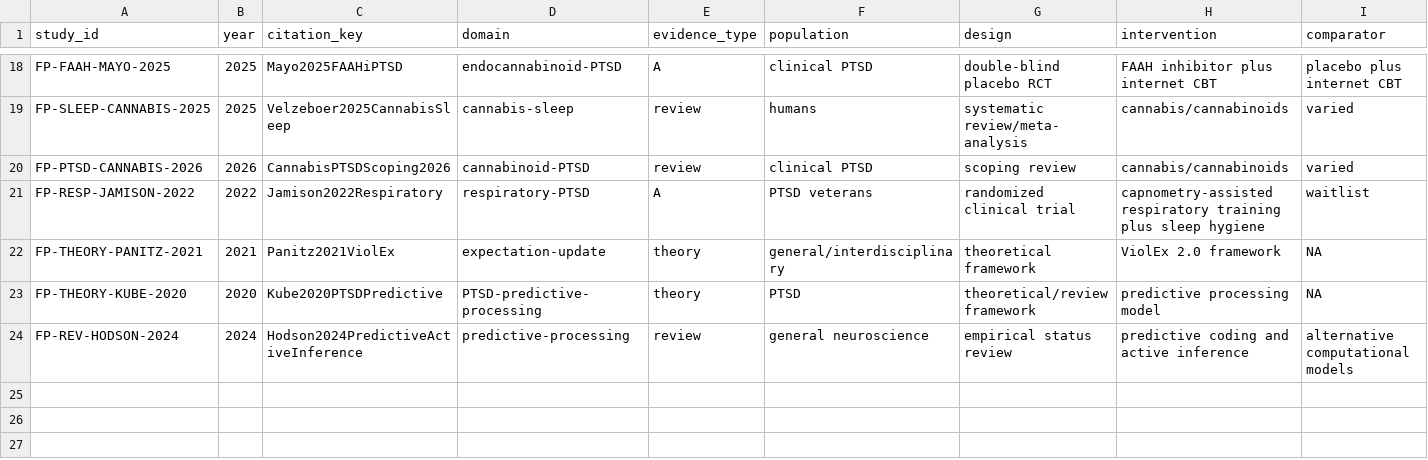
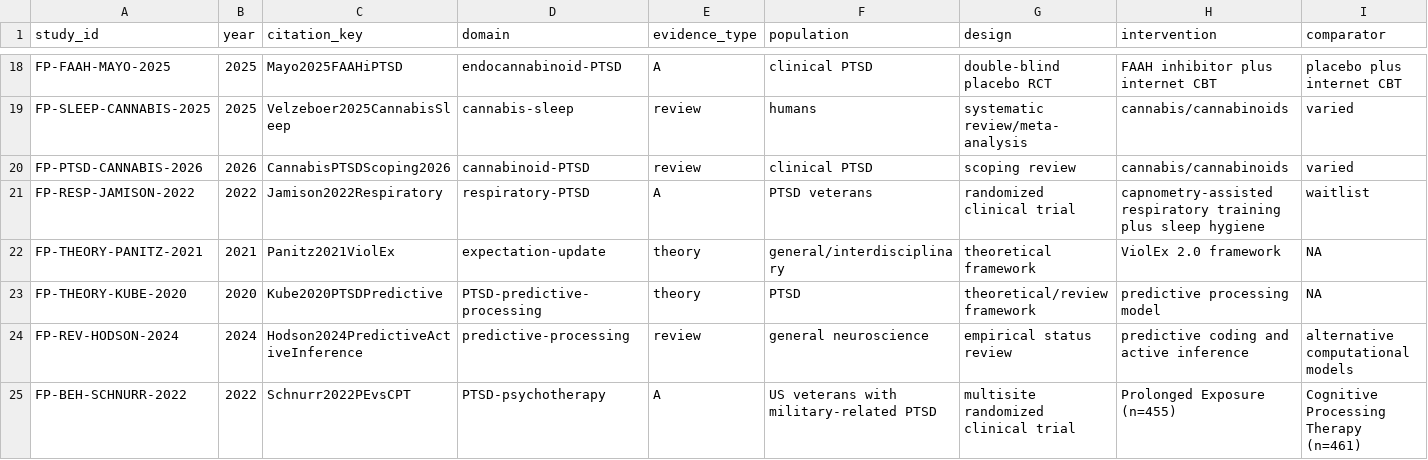
Before and after one commit to jekidev/Fearprime_03, a CSV file: data/studies.csv, drawn as a sheet; only a part is shown, gaps mark what is left out; rows hold the shown columns only; the diff names each change by its address in the sheet, - before the commit and + after, or states it on an @@ line.

Commit message:
Register Schnurr PE versus CPT clinical trial

```diff
--- a/data/studies.csv
+++ b/data/studies.csv
+row 25: FP-BEH-SCHNURR-2022 | 2022 | Schnurr2022PEvsCPT | PTSD-psychotherapy | A | US veterans with military-related PTSD | multisite randomized clinical trial | Prolonged Exposure (n=455) | Cognitive Processing Therapy (n=461)
```
